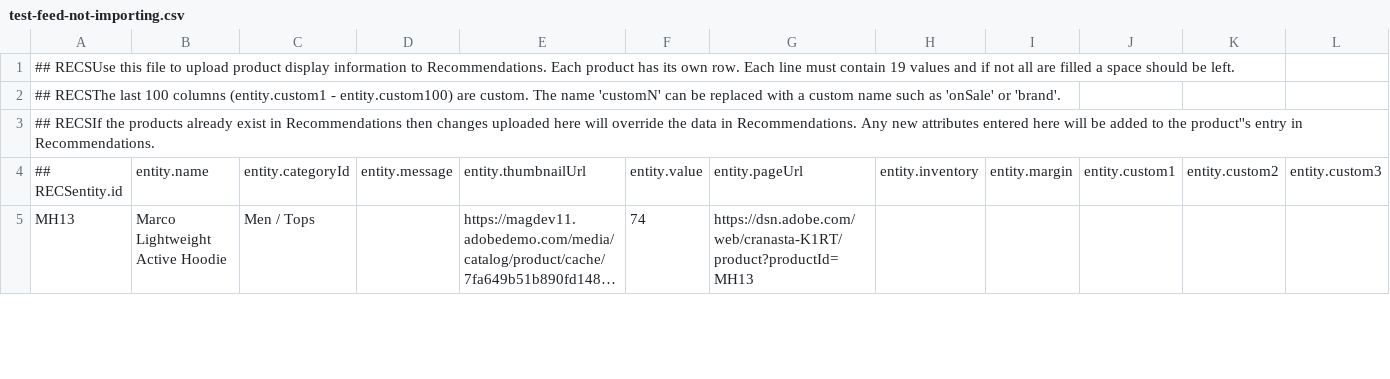
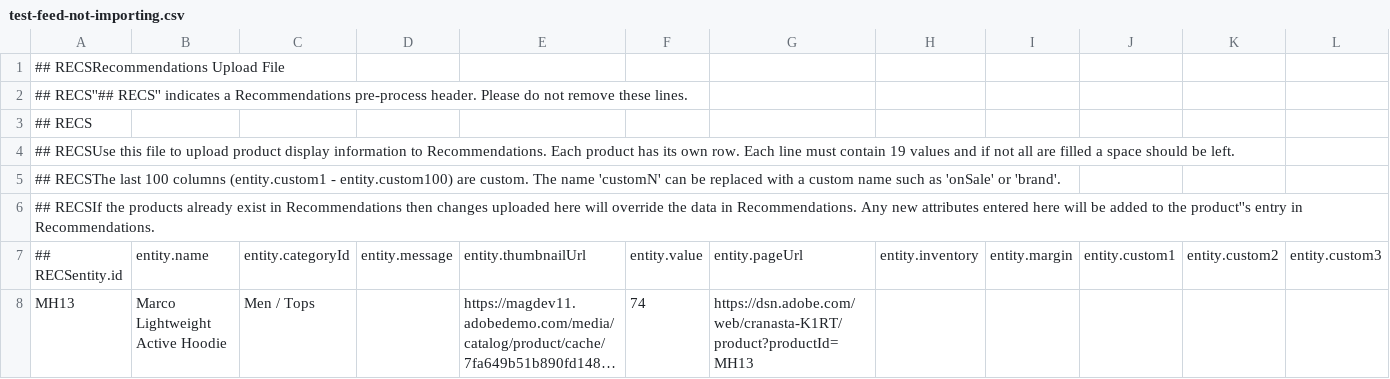
Before and after one commit to atrifan/target-demo-site, a CSV file: resources/test-feed-not-importing.csv, drawn as a sheet; only a part is shown; long unchanged cells end in …; rows hold the shown columns only; the diff names each change by its address in the sheet, - before the commit and + after, or states it on an @@ line.

Commit message:
update

```diff
--- a/resources/test-feed-not-importing.csv
+++ b/resources/test-feed-not-importing.csv
+row 1: ## RECSRecommendations Upload File
+row 2: ## RECS''## RECS'' indicates a Recommendations pre-process header. Please do not remove these lines.
+row 3: ## RECS
```
